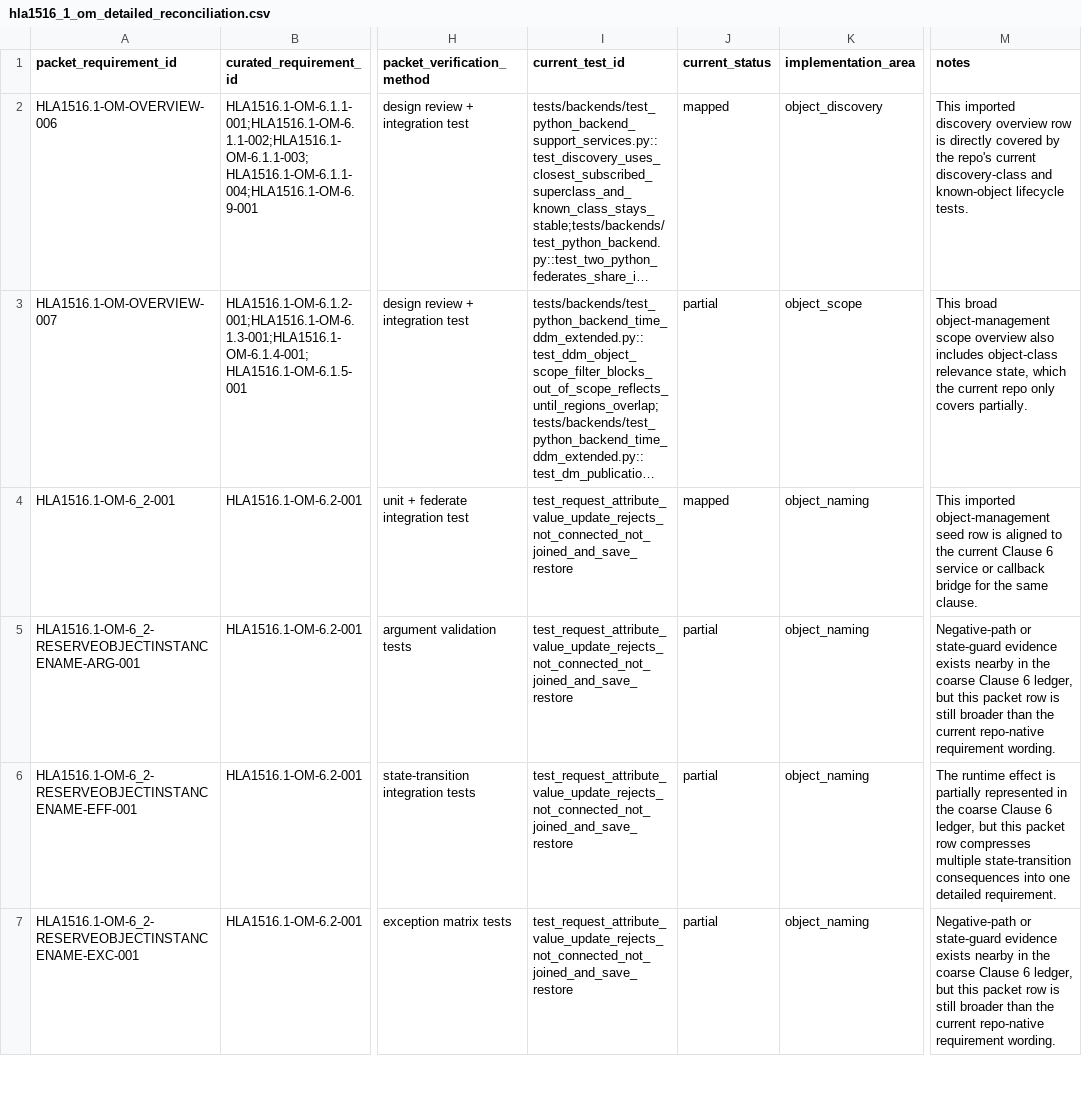
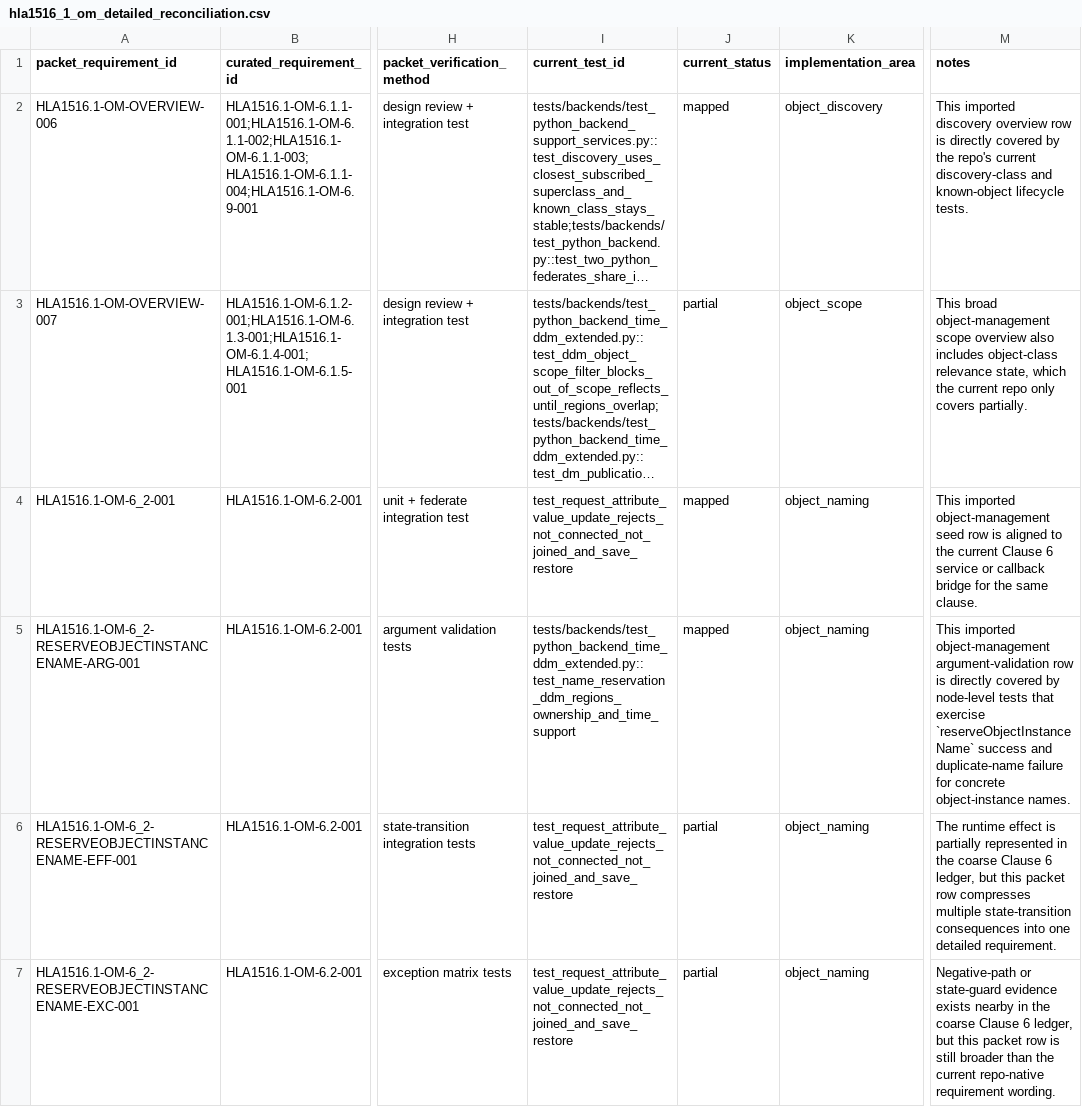
Before and after one commit to sheepfling/sturdy-broccoli, a CSV file: requirements/hla1516_1_om_detailed_reconciliation.csv, drawn as a sheet; only a part is shown, gaps mark what is left out; long unchanged cells end in …; the diff covers the shown part only; the diff names each change by its address in the sheet, - before the commit and + after, or states it on an @@ line.

Commit message:
Promote object naming argument coverage

```diff
--- a/requirements/hla1516_1_om_detailed_reconciliation.csv
+++ b/requirements/hla1516_1_om_detailed_reconciliation.csv
-I5 (current_test_id): test_request_attribute_value_update_rejects_not_connected_not_joined_and_save_restore
+I5 (current_test_id): tests/backends/test_python_backend_time_ddm_extended.py::test_name_reservation_ddm_regions_ownership_and_time_support
-J5 (current_status): partial
+J5 (current_status): mapped
-M5 (notes): Negative-path or state-guard evidence exists nearby in the coarse Clause 6 ledger, but this packet row is still broader than the current repo-native requirement wording.
+M5 (notes): This imported object-management argument-validation row is directly covered by node-level tests that exercise `reserveObjectInstanceName` success and duplicate-name failure for concrete object-instance names.
```
Also changed, not shown: 9 edited cells elsewhere in this file, 3 other files.
